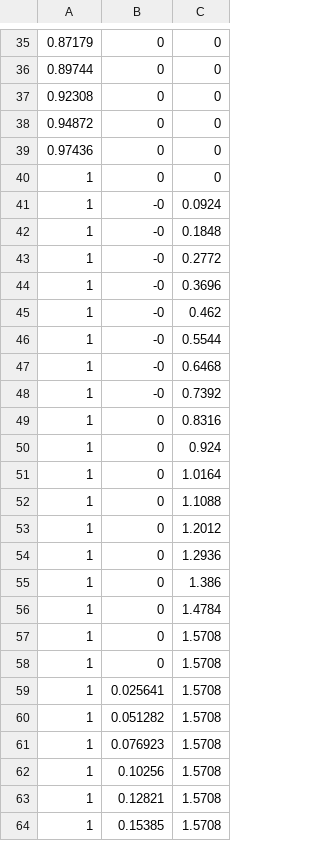
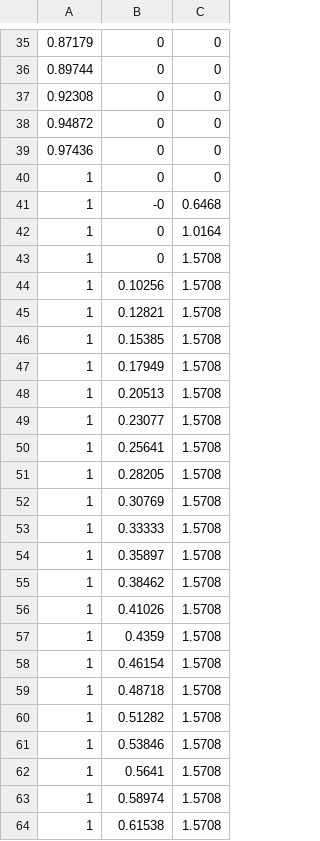
Before and after one commit to TeamSolenopsis/Cordyceps, a CSV file: cordyceps/resource/right_angle_1m.csv, drawn as a sheet; only a part is shown, gaps mark what is left out; the shorter side is filled out with more unchanged rows; the diff names each change by its address in the sheet, - before the commit and + after, or states it on an @@ line.

```diff
--- a/cordyceps/resource/right_angle_1m.csv
+++ b/cordyceps/resource/right_angle_1m.csv
-row 41: 1 | -0 | 0.0924
-row 42: 1 | -0 | 0.1848
-row 43: 1 | -0 | 0.2772
-row 44: 1 | -0 | 0.3696
-row 45: 1 | -0 | 0.462
-row 46: 1 | -0 | 0.5544
-row 48: 1 | -0 | 0.7392
-row 49: 1 | 0 | 0.8316
-row 50: 1 | 0 | 0.924
-row 52: 1 | 0 | 1.1088
-row 53: 1 | 0 | 1.2012
-row 54: 1 | 0 | 1.2936
-row 55: 1 | 0 | 1.386
-row 56: 1 | 0 | 1.4784
-row 58: 1 | 0 | 1.5708
-row 59: 1 | 0.025641 | 1.5708
-row 60: 1 | 0.051282 | 1.5708
-row 61: 1 | 0.076923 | 1.5708
```
Also changed, not shown: 9 other files.
